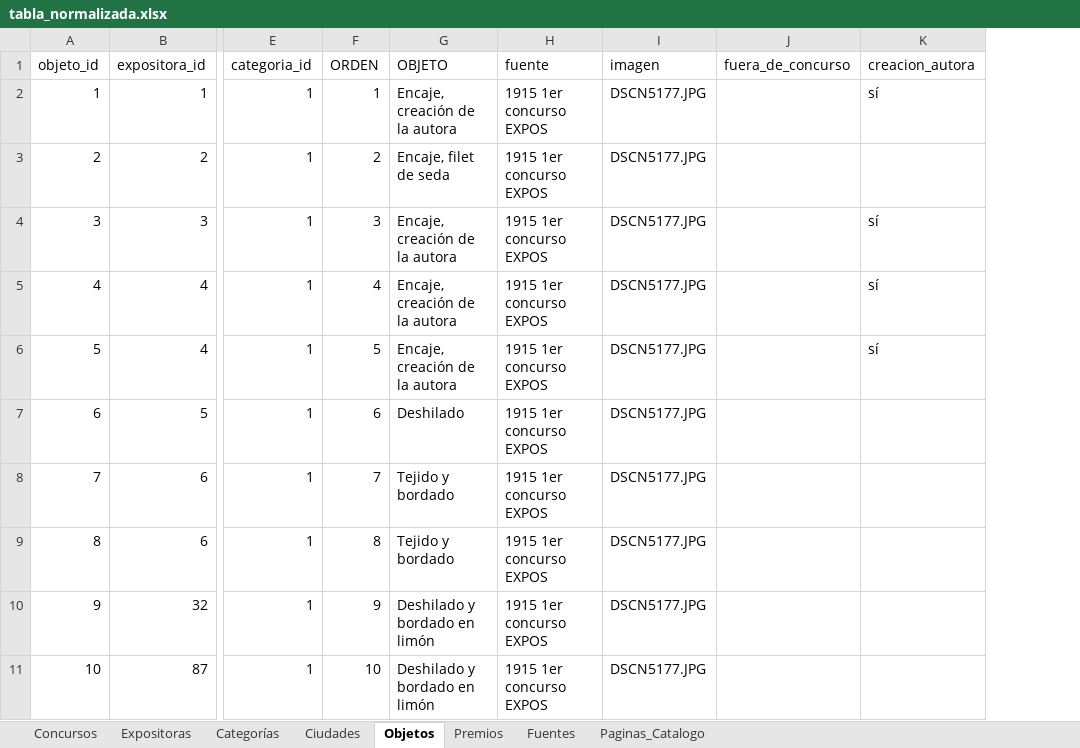
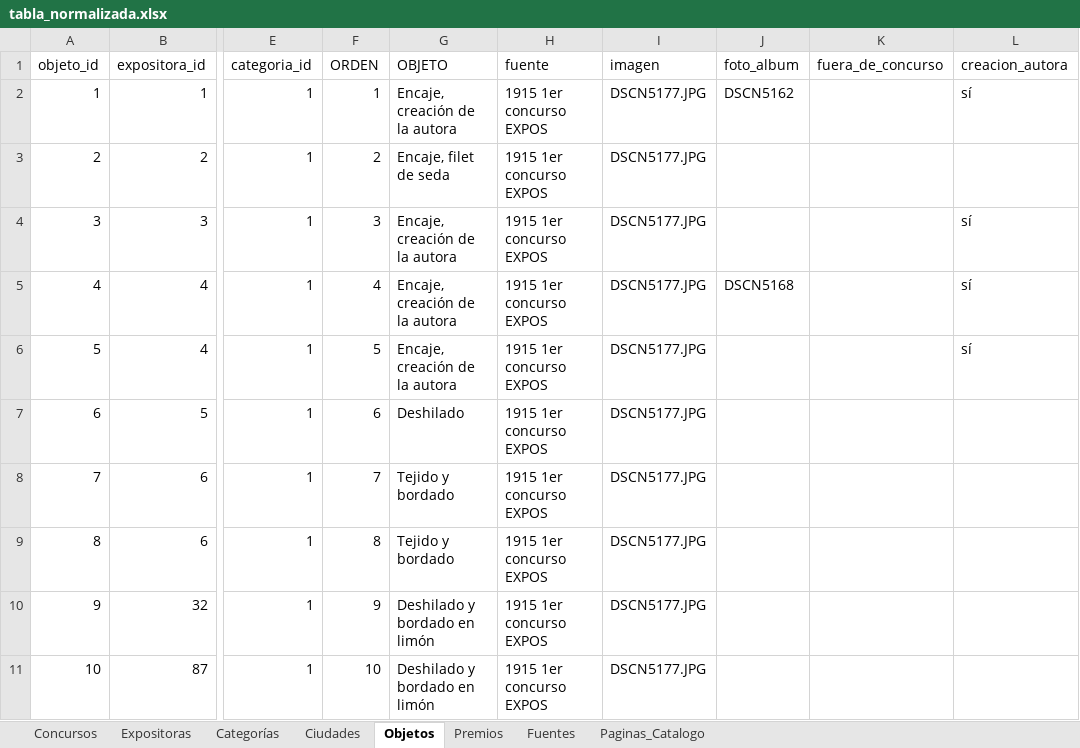
Before and after one commit to jrolandoUnsam/Cartografias-textil-tucuman, an Excel workbook: data/processed/tabla_normalizada.xlsx, sheet Objetos, drawn as a sheet; only a part is shown, gaps mark what is left out; values as stored, in another font and other column widths than the file's, no borders; the diff names each change by its address in the sheet, - before the commit and + after, or states it on an @@ line.

```diff
--- a/data/processed/tabla_normalizada.xlsx (sheet Objetos)
+++ b/data/processed/tabla_normalizada.xlsx (sheet Objetos)
+column J (foto_album), rows 2-5: DSCN5162 |  |  | DSCN5168
```
Also changed, not shown: sheet Ciudades, data/interim/tabla_normalizada_dedup.xlsx, data/processed/vista_plana_tabla_consolidada.xlsx, 12 other files.
